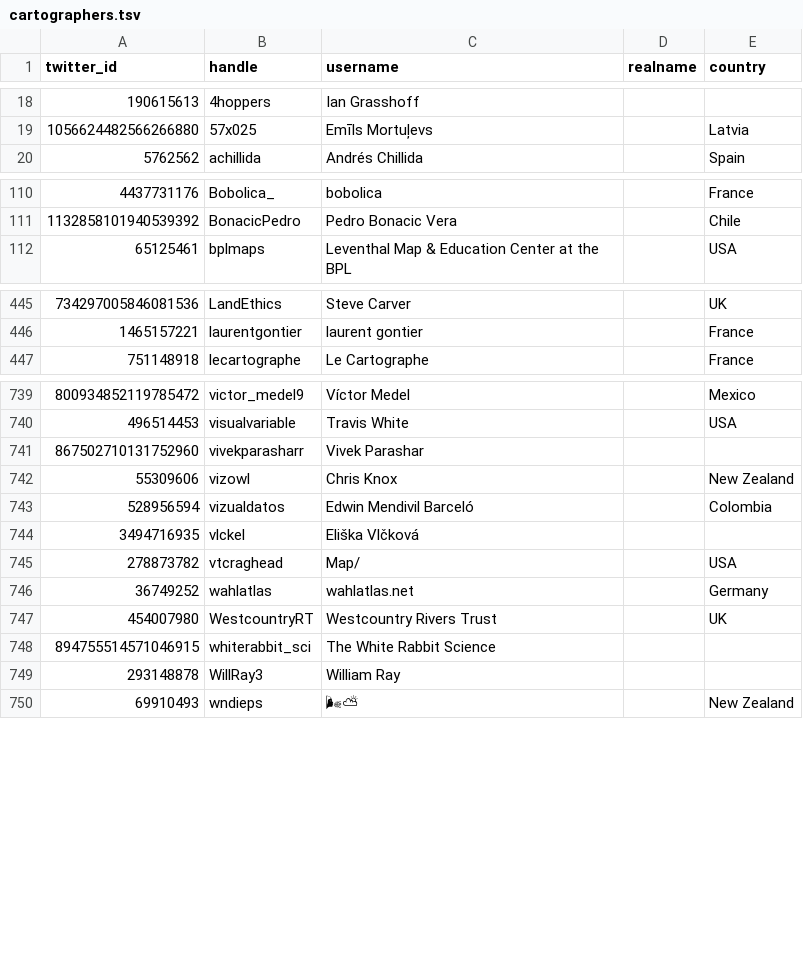
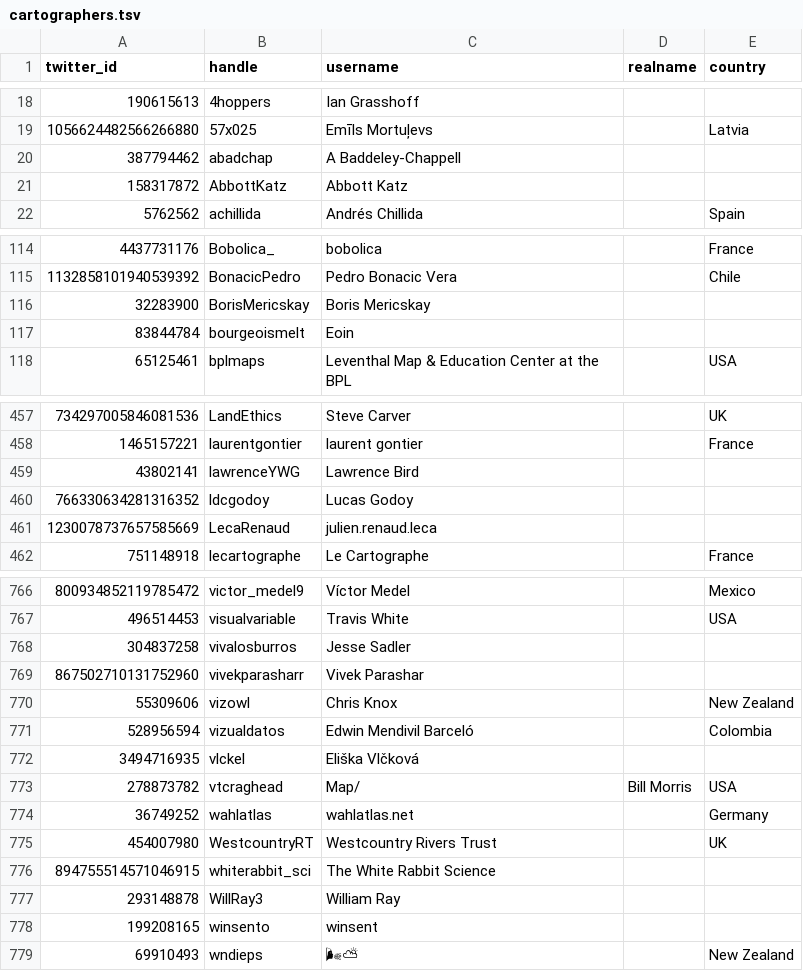
Before and after one commit to dakvid/30DayMapChallenge2020, a TSV file: data/cartographers.tsv, drawn as a sheet; only a part is shown, gaps mark what is left out; addresses are those after the commit; the diff covers the shown part only; the diff names each change by its address in the sheet, - before the commit and + after, or states it on an @@ line.

```diff
--- a/data/cartographers.tsv
+++ b/data/cartographers.tsv
+row 20: 387794462 | abadchap | A Baddeley-Chappell
+row 21: 158317872 | AbbottKatz | Abbott Katz
+row 116: 32283900 | BorisMericskay | Boris Mericskay
+row 117: 83844784 | bourgeoismelt | Eoin
+row 459: 43802141 | lawrenceYWG | Lawrence Bird
+row 460: 766330634281316352 | ldcgodoy | Lucas Godoy
+row 461: 1230078737657585669 | LecaRenaud | julien.renaud.leca
+row 768: 304837258 | vivalosburros | Jesse Sadler
-D773 (realname): (empty)
+D773 (realname): Bill Morris
+row 778: 199208165 | winsento | winsent
```
Also changed, not shown: 22 added rows, 2 removed rows and 2 edited cells elsewhere in this file, 6 other files.
